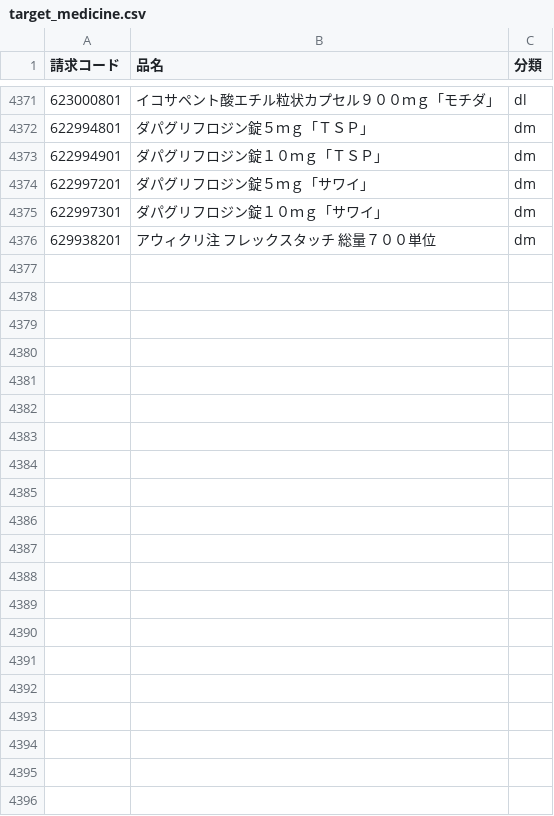
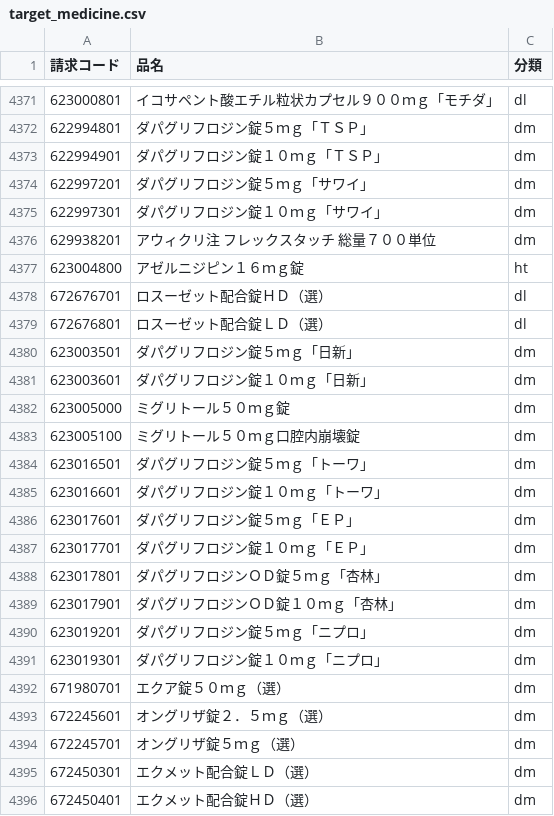
Before and after one commit to PREVENT-Inc/MyscopeMasterList, a CSV file: Mystar_tg_medicine/target_medicine.csv, drawn as a sheet; only a part is shown, gaps mark what is left out; the diff names each change by its address in the sheet, - before the commit and + after, or states it on an @@ line.

```diff
--- a/Mystar_tg_medicine/target_medicine.csv
+++ b/Mystar_tg_medicine/target_medicine.csv
+row 4377: 623004800 | アゼルニジピン１６ｍｇ錠 | ht
+row 4378: 672676701 | ロスーゼット配合錠ＨＤ（選） | dl
+row 4379: 672676801 | ロスーゼット配合錠ＬＤ（選） | dl
+row 4380: 623003501 | ダパグリフロジン錠５ｍｇ「日新」 | dm
+row 4381: 623003601 | ダパグリフロジン錠１０ｍｇ「日新」 | dm
+row 4382: 623005000 | ミグリトール５０ｍｇ錠 | dm
+row 4383: 623005100 | ミグリトール５０ｍｇ口腔内崩壊錠 | dm
+row 4384: 623016501 | ダパグリフロジン錠５ｍｇ「トーワ」 | dm
+row 4385: 623016601 | ダパグリフロジン錠１０ｍｇ「トーワ」 | dm
+row 4386: 623017601 | ダパグリフロジン錠５ｍｇ「ＥＰ」 | dm
+row 4387: 623017701 | ダパグリフロジン錠１０ｍｇ「ＥＰ」 | dm
+row 4388: 623017801 | ダパグリフロジンＯＤ錠５ｍｇ「杏林」 | dm
+row 4389: 623017901 | ダパグリフロジンＯＤ錠１０ｍｇ「杏林」 | dm
+row 4390: 623019201 | ダパグリフロジン錠５ｍｇ「ニプロ」 | dm
+row 4391: 623019301 | ダパグリフロジン錠１０ｍｇ「ニプロ」 | dm
+row 4392: 671980701 | エクア錠５０ｍｇ（選） | dm
+row 4393: 672245601 | オングリザ錠２．５ｍｇ（選） | dm
+row 4394: 672245701 | オングリザ錠５ｍｇ（選） | dm
+row 4395: 672450301 | エクメット配合錠ＬＤ（選） | dm
+row 4396: 672450401 | エクメット配合錠ＨＤ（選） | dm
```
Also changed, not shown: Mystar_tg_medicine/items/糖尿病用剤とインスリン.csv, Mystar_tg_medicine/items/血圧降下剤.csv, 7 other files.
